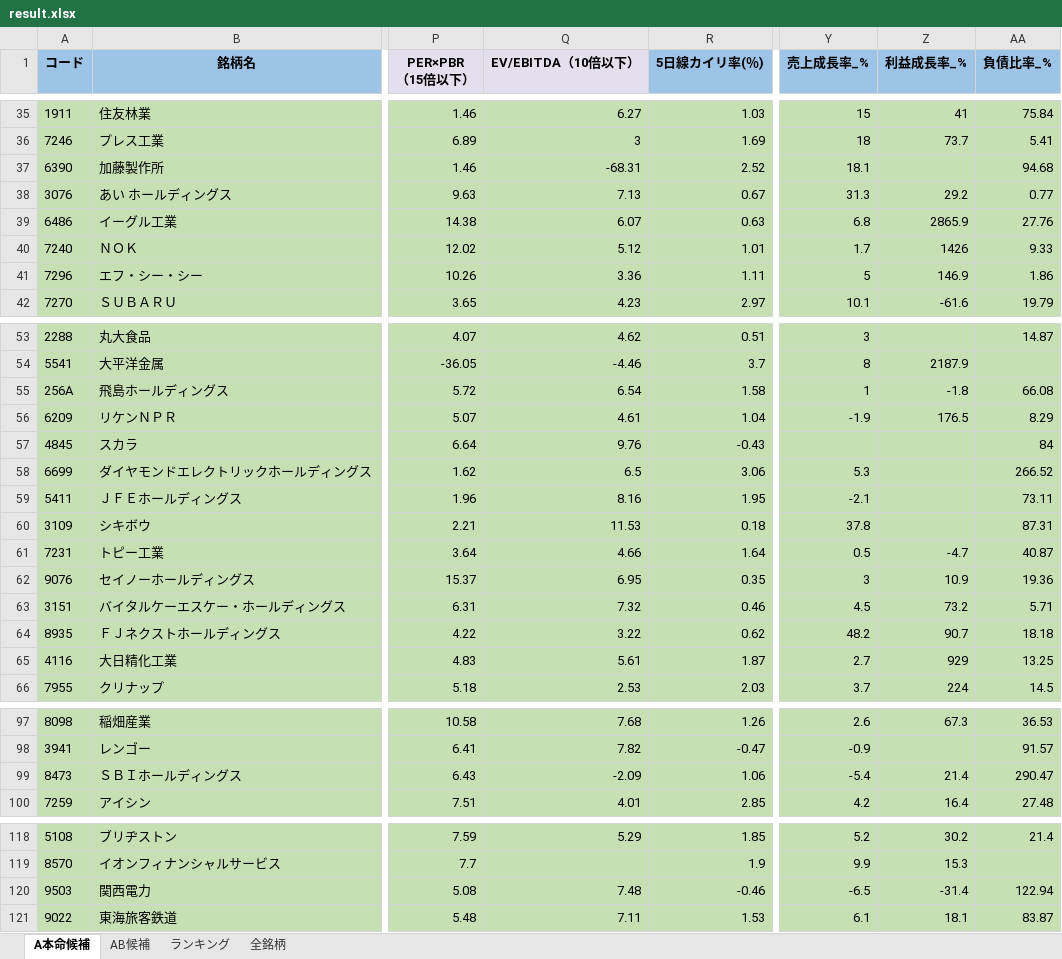
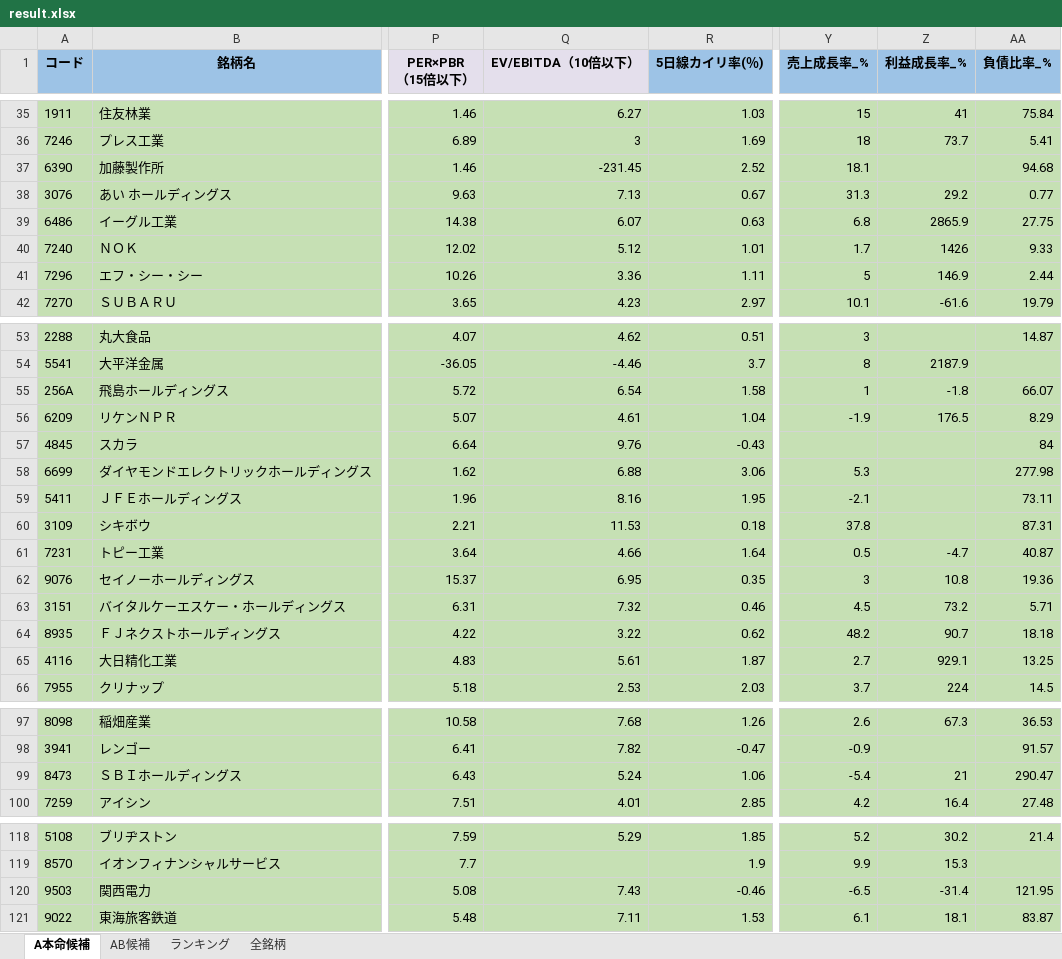
Before and after one commit to ku0909/screening, an Excel workbook: result.xlsx, sheet A本命候補, drawn as a sheet; only a part is shown, gaps mark what is left out; values as stored, in another font and other column widths than the file's, no borders; the diff covers the shown part only; the diff names each change by its address in the sheet, - before the commit and + after, or states it on an @@ line.

```diff
--- a/result.xlsx (sheet A本命候補)
+++ b/result.xlsx (sheet A本命候補)
-Q37 (EV/EBITDA（10倍以下）): -68.31
+Q37 (EV/EBITDA（10倍以下）): -231.45
-AA39 (負債比率_%): 27.76
+AA39 (負債比率_%): 27.75
-AA41 (負債比率_%): 1.86
+AA41 (負債比率_%): 2.44
-AA55 (負債比率_%): 66.08
+AA55 (負債比率_%): 66.07
-Q58 (EV/EBITDA（10倍以下）): 6.5
+Q58 (EV/EBITDA（10倍以下）): 6.88
-AA58 (負債比率_%): 266.52
+AA58 (負債比率_%): 277.98
-Z62 (利益成長率_%): 10.9
+Z62 (利益成長率_%): 10.8
-Z65 (利益成長率_%): 929
+Z65 (利益成長率_%): 929.1
-Q99 (EV/EBITDA（10倍以下）): -2.09
+Q99 (EV/EBITDA（10倍以下）): 5.24
-Z99 (利益成長率_%): 21.4
+Z99 (利益成長率_%): 21
-Q120 (EV/EBITDA（10倍以下）): 7.48
+Q120 (EV/EBITDA（10倍以下）): 7.43
-AA120 (負債比率_%): 122.94
+AA120 (負債比率_%): 121.95
```
Also changed, not shown: 3 edited cells elsewhere in this sheet, sheet 全銘柄, sheet AB候補, sheet ランキング, 1 other file.
